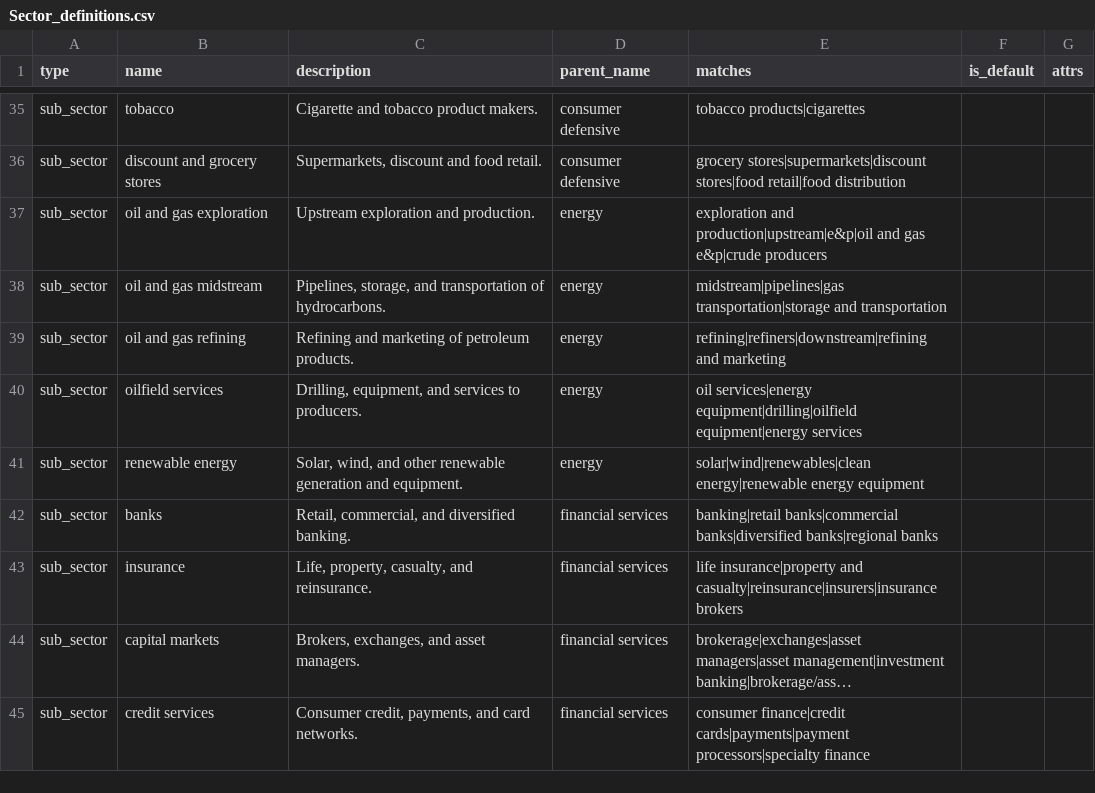
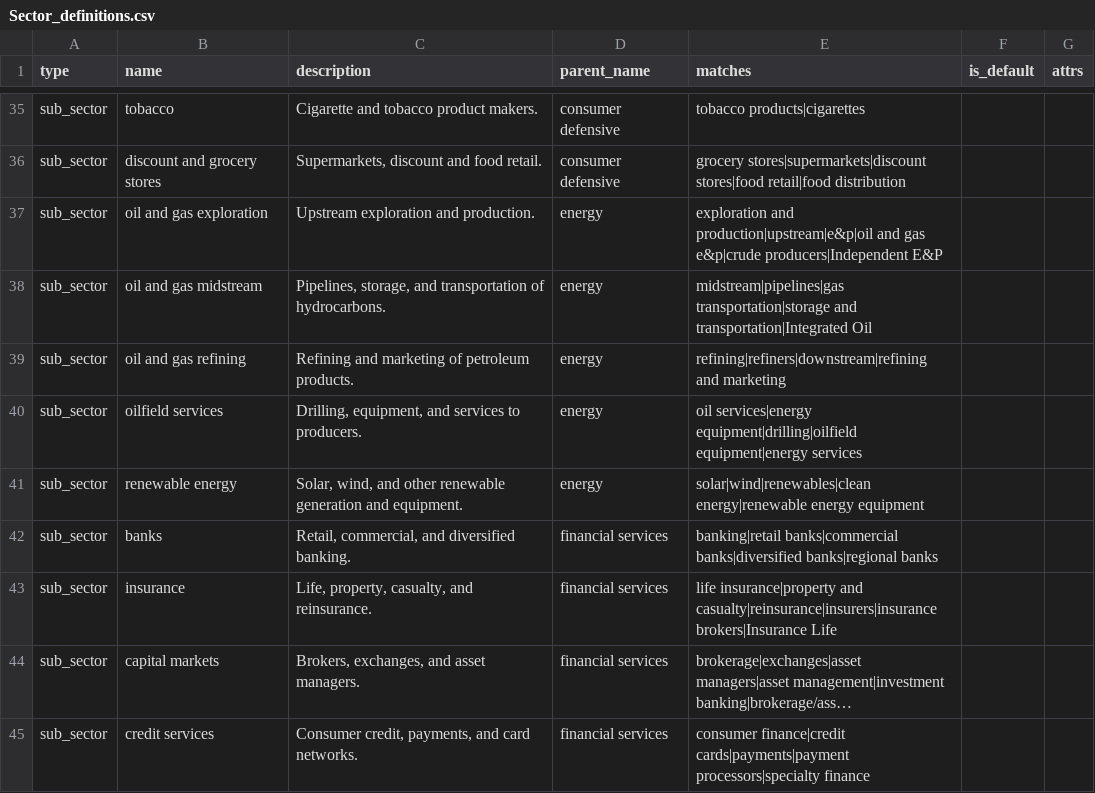
Before and after one commit to jdderijke/PorxPy, a CSV file: resources/Sector_definitions.csv, drawn as a sheet; only a part is shown, gaps mark what is left out; long unchanged cells end in …; the diff covers the shown part only; the diff names each change by its address in the sheet, - before the commit and + after, or states it on an @@ line.

```diff
--- a/resources/Sector_definitions.csv
+++ b/resources/Sector_definitions.csv
-E37 (matches): …gas e&p|crude producers
+E37 (matches): …gas e&p|crude producers|Independent E&P
-E38 (matches): …transportation|storage and transportation
+E38 (matches): …transportation|storage and transportation|Integrated Oil
-E43 (matches): …and casualty|reinsurance|insurers|insurance brokers
+E43 (matches): …and casualty|reinsurance|insurers|insurance brokers|Insurance Life
```
Also changed, not shown: 7 edited cells elsewhere in this file, resources/Asset_definitions.csv, 18 other files.
